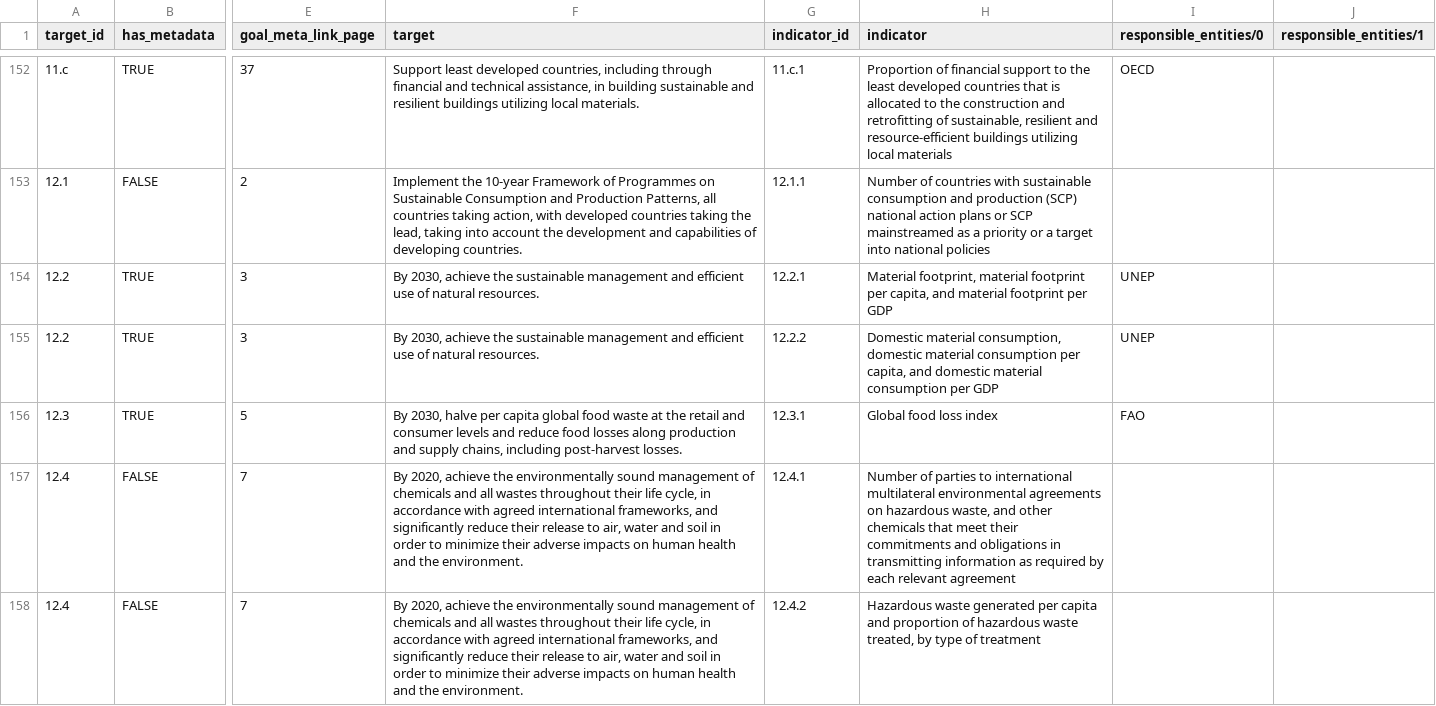
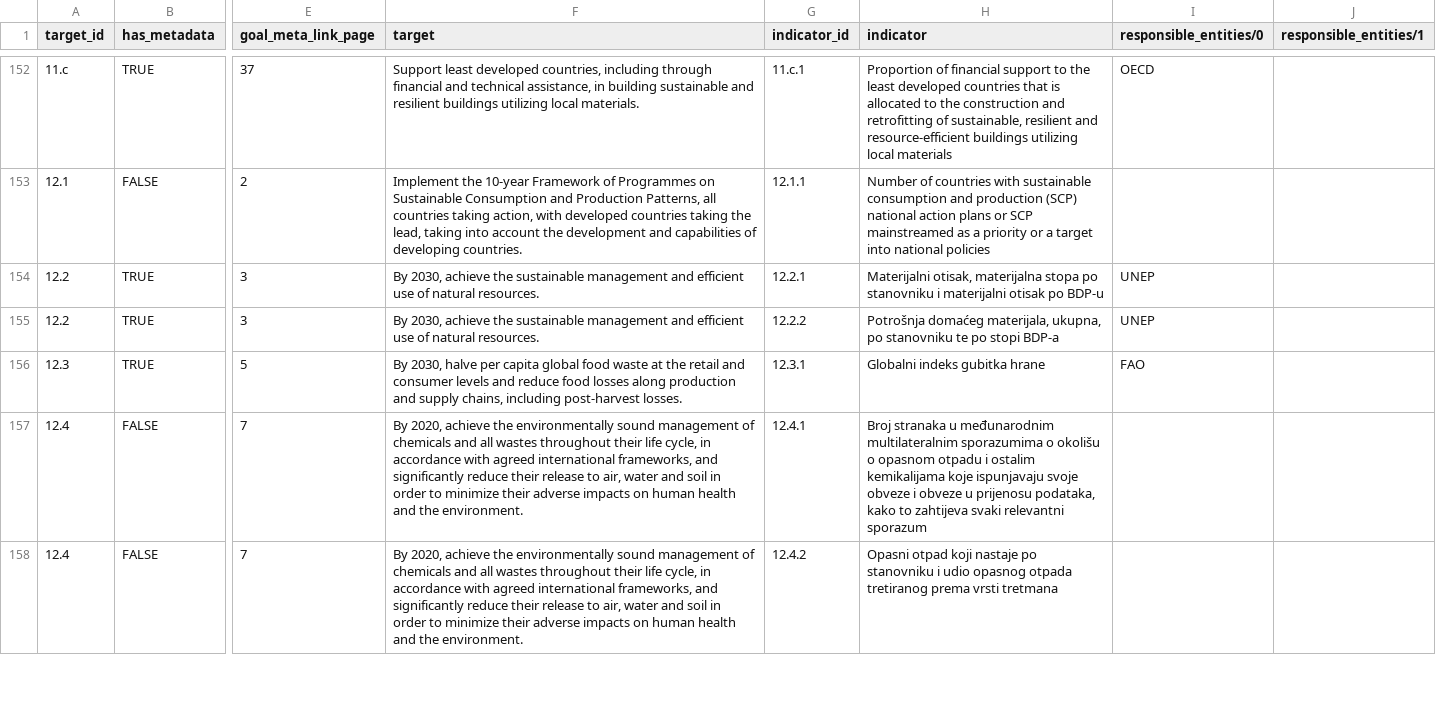
Before and after one commit to CroatianBureauOfStatistics/sdg-indicators, a CSV file: data/sdg_indicator_metadata.csv, drawn as a sheet; only a part is shown, gaps mark what is left out; the diff covers the shown part only; the diff names each change by its address in the sheet, - before the commit and + after, or states it on an @@ line.

```diff
--- a/data/sdg_indicator_metadata.csv
+++ b/data/sdg_indicator_metadata.csv
-H154 (indicator): Material footprint, material footprint per capita, and material footprint per GDP
+H154 (indicator): Materijalni otisak, materijalna stopa po stanovniku i materijalni otisak po BDP-u
-H155 (indicator): Domestic material consumption, domestic material consumption per capita, and domestic material consumption per GDP
+H155 (indicator): Potrošnja domaćeg materijala, ukupna, po stanovniku te po stopi BDP-a
-H156 (indicator): Global food loss index
+H156 (indicator): Globalni indeks gubitka hrane
-H157 (indicator): Number of parties to international multilateral environmental agreements on hazardous waste, and other chemicals that meet their commitments and obligations in transmitting information as required by each relevant agreement
+H157 (indicator): Broj stranaka u međunarodnim multilateralnim sporazumima o okolišu o opasnom otpadu i ostalim kemikalijama koje ispunjavaju svoje obveze i obveze u prijenosu podataka, kako to zahtijeva svaki relevantni sporazum
-H158 (indicator): Hazardous waste generated per capita and proportion of hazardous waste treated, by type of treatment
+H158 (indicator): Opasni otpad koji nastaje po stanovniku i udio opasnog otpada tretiranog prema vrsti tretmana
```
Also changed, not shown: 26 edited cells elsewhere in this file, 1 other file.
